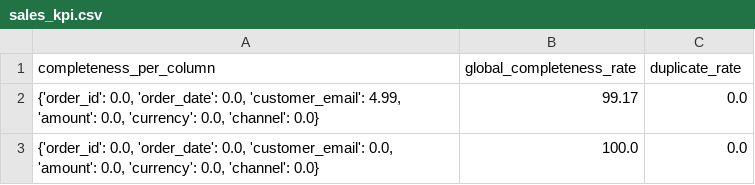
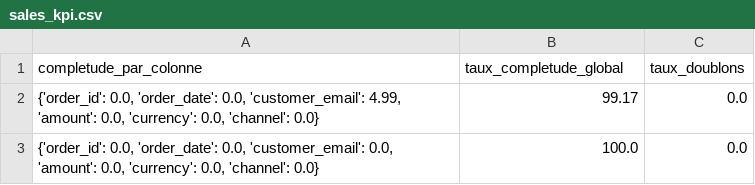
Before and after one commit to Djams0/data_cleansing_b3_projet1, a CSV file: reports/sales_kpi.csv, drawn as a sheet.

```diff
--- a/reports/sales_kpi.csv
+++ b/reports/sales_kpi.csv
@@ -1,2 +1,2 @@
-completeness_per_column,global_completeness_rate,duplicate_rate
+completude_par_colonne,taux_completude_global,taux_doublons
 "{'order_id': 0.0, 'order_date': 0.0, 'customer_email': 4.99, 'amount': 0.0, 'currency': 0.0, 'channel': 0.0}",99.17,0.0
```
Also changed, not shown: reports/kpi_qualite.csv, 5 other files.
